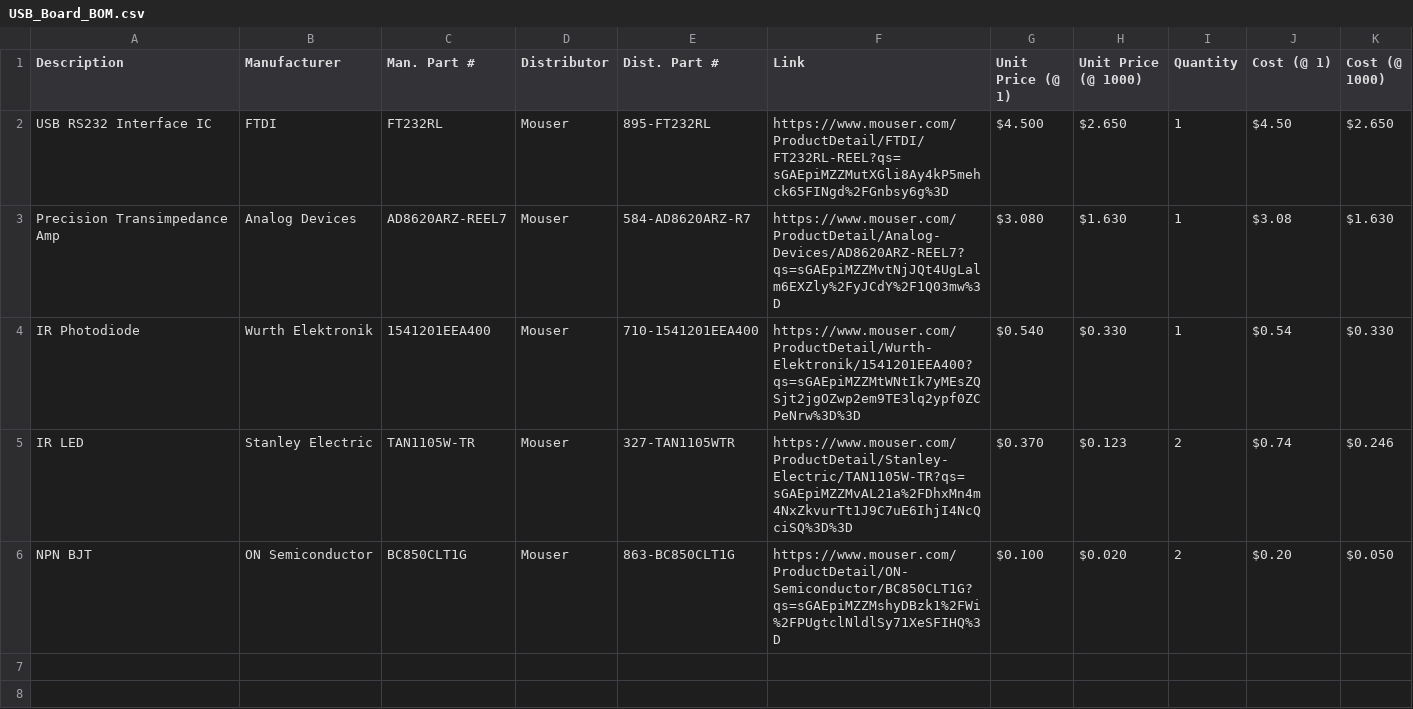
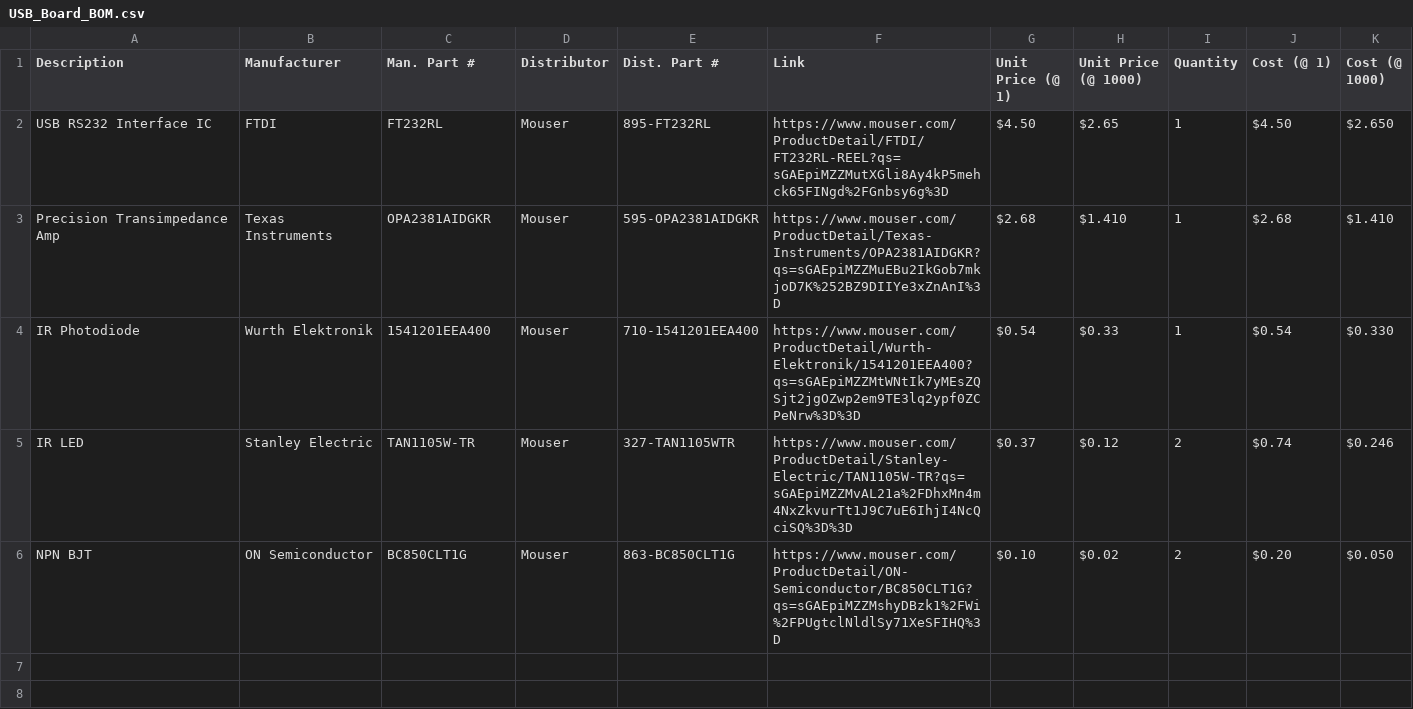
Before and after one commit to floating-point-laboratories/hodgkin, a CSV file: Electrical/USB_Board/USB_Board_BOM.csv, drawn as a sheet; only a part is shown.

```diff
--- a/Electrical/USB_Board/USB_Board_BOM.csv
+++ b/Electrical/USB_Board/USB_Board_BOM.csv
@@ -1,7 +1,7 @@
 Description,Manufacturer,Man. Part #,Distributor,Dist. Part #,Link,Unit Price (@ 1),Unit Price (@ 1000),Quantity,Cost (@ 1),Cost (@ 1000)
-USB RS232 Interface IC,FTDI,FT232RL ,Mouser,895-FT232RL,https://www.mouser.com/ProductDetail/FTDI/FT232RL-REEL?qs=sGAEpiMZZMutXGli8Ay4kP5mehck65FINgd%2FGnbsy6g%3D,$4.500 ,$2.650 ,1,$4.50 ,$2.650
-Precision Transimpedance Amp,Analog Devices,AD8620ARZ-REEL7,Mouser,584-AD8620ARZ-R7,https://www.mouser.com/ProductDetail/Analog-Devices/AD8620ARZ-REEL7?qs=sGAEpiMZZMvtNjJQt4UgLalm6EXZly%2FyJCdY%2F1Q03mw%3D,$3.080 ,$1.630 ,1,$3.08 ,$1.630
-IR Photodiode,Wurth Elektronik,1541201EEA400,Mouser,710-1541201EEA400,https://www.mouser.com/ProductDetail/Wurth-Elektronik/1541201EEA400?qs=sGAEpiMZZMtWNtIk7yMEsZQSjt2jgOZwp2em9TE3lq2ypf0ZCPeNrw%3D%3D,$0.540 ,$0.330 ,1,$0.54 ,$0.330
-IR LED,Stanley Electric,TAN1105W-TR,Mouser,327-TAN1105WTR,https://www.mouser.com/ProductDetail/Stanley-Electric/TAN1105W-TR?qs=sGAEpiMZZMvAL21a%2FDhxMn4m4NxZkvurTt1J9C7uE6IhjI4NcQciSQ%3D%3D,$0.370 ,$0.123 ,2,$0.74 ,$0.246
-NPN BJT,ON Semiconductor,BC850CLT1G,Mouser,863-BC850CLT1G,https://www.mouser.com/ProductDetail/ON-Semiconductor/BC850CLT1G?qs=sGAEpiMZZMshyDBzk1%2FWi%2FPUgtclNldlSy71XeSFIHQ%3D,$0.100 ,$0.020 ,2,$0.20 ,$0.050
+USB RS232 Interface IC,FTDI,FT232RL ,Mouser,895-FT232RL,https://www.mouser.com/ProductDetail/FTDI/FT232RL-REEL?qs=sGAEpiMZZMutXGli8Ay4kP5mehck65FINgd%2FGnbsy6g%3D,$4.50 ,$2.65 ,1,$4.50 ,$2.650
+Precision Transimpedance Amp,Texas Instruments,OPA2381AIDGKR,Mouser,595-OPA2381AIDGKR,https://www.mouser.com/ProductDetail/Texas-Instruments/OPA2381AIDGKR?qs=sGAEpiMZZMuEBu2IkGob7mkjoD7K%252BZ9DIIYe3xZnAnI%3D,$2.68 ,$1.410 ,1,$2.68 ,$1.410
+IR Photodiode,Wurth Elektronik,1541201EEA400,Mouser,710-1541201EEA400,https://www.mouser.com/ProductDetail/Wurth-Elektronik/1541201EEA400?qs=sGAEpiMZZMtWNtIk7yMEsZQSjt2jgOZwp2em9TE3lq2ypf0ZCPeNrw%3D%3D,$0.54 ,$0.33 ,1,$0.54 ,$0.330
+IR LED,Stanley Electric,TAN1105W-TR,Mouser,327-TAN1105WTR,https://www.mouser.com/ProductDetail/Stanley-Electric/TAN1105W-TR?qs=sGAEpiMZZMvAL21a%2FDhxMn4m4NxZkvurTt1J9C7uE6IhjI4NcQciSQ%3D%3D,$0.37 ,$0.12 ,2,$0.74 ,$0.246
+NPN BJT,ON Semiconductor,BC850CLT1G,Mouser,863-BC850CLT1G,https://www.mouser.com/ProductDetail/ON-Semiconductor/BC850CLT1G?qs=sGAEpiMZZMshyDBzk1%2FWi%2FPUgtclNldlSy71XeSFIHQ%3D,$0.10 ,$0.02 ,2,$0.20 ,$0.050
 ,,,,,,,,,,
```
Also changed, not shown: Electrical/uC_Board/uC_Board_BOM.csv, 58 other files.
